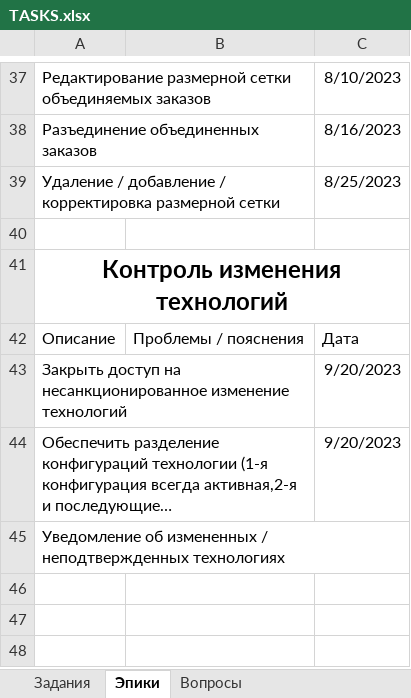
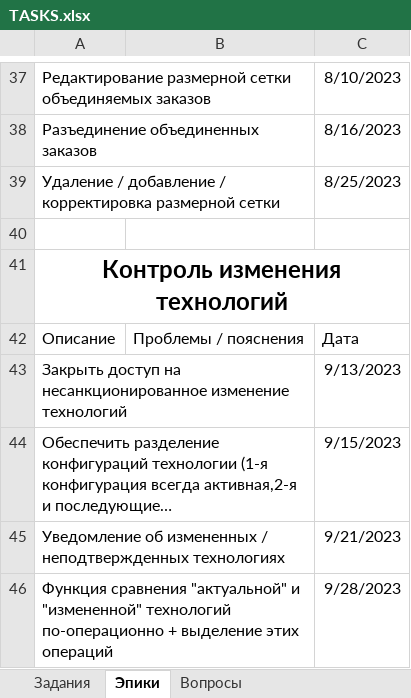
Before and after one commit to VitalijsMuzalovs/Kristal, an Excel workbook: TASKS.xlsx, sheet Эпики, drawn as a sheet; only a part is shown, gaps mark what is left out; long unchanged cells end in …; values as stored, in another font and other column widths than the file's, no borders; table styles not drawn; the diff names each change by its address in the sheet, - before the commit and + after, or states it on an @@ line.

```diff
--- a/TASKS.xlsx (sheet Эпики)
+++ b/TASKS.xlsx (sheet Эпики)
-C43: 9/20/2023
+C43: 9/13/2023
-C44: 9/20/2023
+C44: 9/15/2023
-C45: (empty)
+C45: 9/21/2023
+row 46: Функция сравнения "актуальной" и "измененной" технологий по-операционно + выделение этих операций |  | 9/28/2023
```
Also changed, not shown: sheet Задания, sheet Вопросы, 4 other files.
